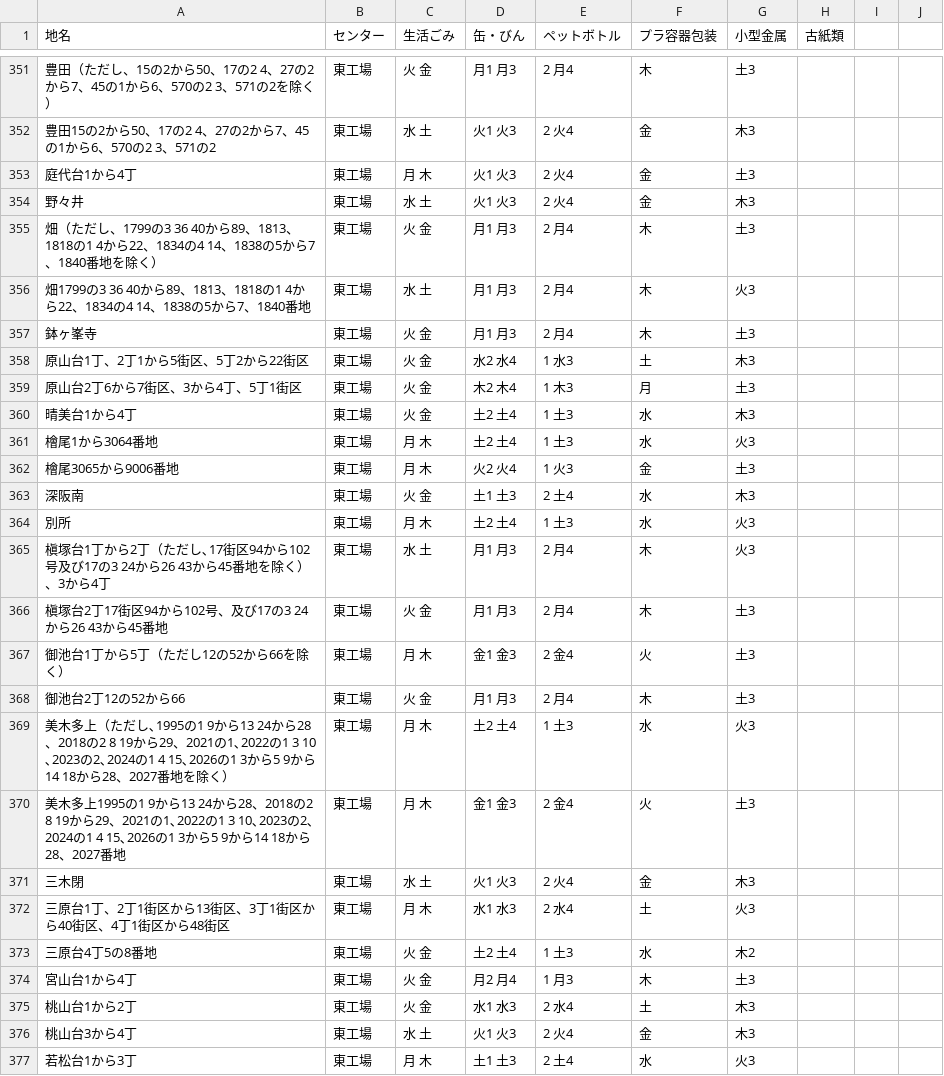
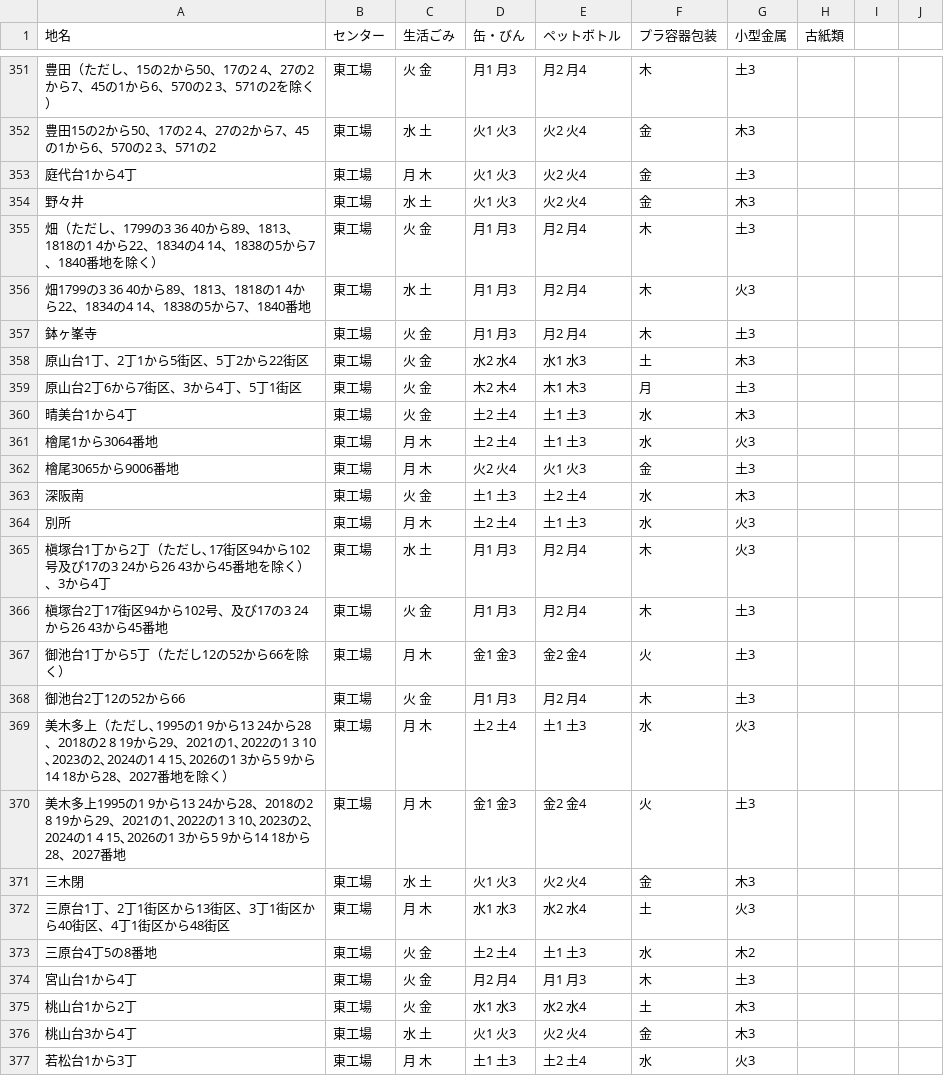
Before and after one commit to tienday/5374, a CSV file: data/area_days.csv, drawn as a sheet; only a part is shown, gaps mark what is left out; the diff covers the shown part only.

```diff
--- a/data/area_days.csv
+++ b/data/area_days.csv
@@ -351,27 +351,27 @@
-豊田（ただし、15の2から50、17の2 4、27の2から7、45の1から6、570の2 3、571の2を除く）,東工場,火 金,月1 月3,2 月4,木,土3,
-豊田15の2から50、17の2 4、27の2から7、45の1から6、570の2 3、571の2,東工場,水 土,火1 火3,2 火4,金,木3,
-庭代台1から4丁,東工場,月 木,火1 火3,2 火4,金,土3,
-野々井,東工場,水 土,火1 火3,2 火4,金,木3,
-畑（ただし、1799の3 36 40から89、1813、1818の1 4から22、1834の4 14、1838の5から7、1840番地を除く）,東工場,火 金,月1 月3,2 月4,木,土3,
-畑1799の3 36 40から89、1813、1818の1 4から22、1834の4 14、1838の5から7、1840番地,東工場,水 土,月1 月3,2 月4,木,火3,
-鉢ヶ峯寺,東工場,火 金,月1 月3,2 月4,木,土3,
-原山台1丁、2丁1から5街区、5丁2から22街区,東工場,火 金,水2 水4,1 水3,土,木3,
-原山台2丁6から7街区、3から4丁、5丁1街区,東工場,火 金,木2 木4,1 木3,月,土3,
-晴美台1から4丁,東工場,火 金,土2 土4,1 土3,水,木3,
-檜尾1から3064番地,東工場,月 木,土2 土4,1 土3,水,火3,
-檜尾3065から9006番地,東工場,月 木,火2 火4,1 火3,金,土3,
-深阪南,東工場,火 金,土1 土3,2 土4,水,木3,
-別所,東工場,月 木,土2 土4,1 土3,水,火3,
-槇塚台1丁から2丁（ただし､17街区94から102号及び17の3 24から26 43から45番地を除く）、3から4丁,東工場,水 土,月1 月3,2 月4,木,火3,
-槇塚台2丁17街区94から102号、及び17の3 24から26 43から45番地,東工場,火 金,月1 月3,2 月4,木,土3,
-御池台1丁から5丁（ただし12の52から66を除く）,東工場,月 木,金1 金3,2 金4,火,土3,
-御池台2丁12の52から66,東工場,火 金,月1 月3,2 月4,木,土3,
-美木多上（ただし､1995の1 9から13 24から28、2018の2 8 19から29、2021の1､2022の1 3 10､2023の2､2024の1 4 15､2026の1 3から5 9から14 18から28、2027番地を除く）,東工場,月 木,土2 土4,1 土3,水,火3,
-美木多上1995の1 9から13 24から28、2018の2 8 19から29、2021の1､2022の1 3 10､2023の2､2024の1 4 15､2026の1 3から5 9から14 18から28、2027番地,東工場,月 木,金1 金3,2 金4,火,土3,
-三木閉,東工場,水 土,火1 火3,2 火4,金,木3,
-三原台1丁、2丁1街区から13街区、3丁1街区から40街区、4丁1街区から48街区,東工場,月 木,水1 水3,2 水4,土,火3,
-三原台4丁5の8番地,東工場,火 金,土2 土4,1 土3,水,木2,
-宮山台1から4丁,東工場,火 金,月2 月4,1 月3,木,土3,
-桃山台1から2丁,東工場,火 金,水1 水3,2 水4,土,木3,
-桃山台3から4丁,東工場,水 土,火1 火3,2 火4,金,木3,
-若松台1から3丁,東工場,月 木,土1 土3,2 土4,水,火3,
+豊田（ただし、15の2から50、17の2 4、27の2から7、45の1から6、570の2 3、571の2を除く）,東工場,火 金,月1 月3,月2 月4,木,土3,
+豊田15の2から50、17の2 4、27の2から7、45の1から6、570の2 3、571の2,東工場,水 土,火1 火3,火2 火4,金,木3,
+庭代台1から4丁,東工場,月 木,火1 火3,火2 火4,金,土3,
+野々井,東工場,水 土,火1 火3,火2 火4,金,木3,
+畑（ただし、1799の3 36 40から89、1813、1818の1 4から22、1834の4 14、1838の5から7、1840番地を除く）,東工場,火 金,月1 月3,月2 月4,木,土3,
+畑1799の3 36 40から89、1813、1818の1 4から22、1834の4 14、1838の5から7、1840番地,東工場,水 土,月1 月3,月2 月4,木,火3,
+鉢ヶ峯寺,東工場,火 金,月1 月3,月2 月4,木,土3,
+原山台1丁、2丁1から5街区、5丁2から22街区,東工場,火 金,水2 水4,水1 水3,土,木3,
+原山台2丁6から7街区、3から4丁、5丁1街区,東工場,火 金,木2 木4,木1 木3,月,土3,
+晴美台1から4丁,東工場,火 金,土2 土4,土1 土3,水,木3,
+檜尾1から3064番地,東工場,月 木,土2 土4,土1 土3,水,火3,
+檜尾3065から9006番地,東工場,月 木,火2 火4,火1 火3,金,土3,
+深阪南,東工場,火 金,土1 土3,土2 土4,水,木3,
+別所,東工場,月 木,土2 土4,土1 土3,水,火3,
+槇塚台1丁から2丁（ただし､17街区94から102号及び17の3 24から26 43から45番地を除く）、3から4丁,東工場,水 土,月1 月3,月2 月4,木,火3,
+槇塚台2丁17街区94から102号、及び17の3 24から26 43から45番地,東工場,火 金,月1 月3,月2 月4,木,土3,
+御池台1丁から5丁（ただし12の52から66を除く）,東工場,月 木,金1 金3,金2 金4,火,土3,
+御池台2丁12の52から66,東工場,火 金,月1 月3,月2 月4,木,土3,
+美木多上（ただし､1995の1 9から13 24から28、2018の2 8 19から29、2021の1､2022の1 3 10､2023の2､2024の1 4 15､2026の1 3から5 9から14 18から28、2027番地を除く）,東工場,月 木,土2 土4,土1 土3,水,火3,
+美木多上1995の1 9から13 24から28、2018の2 8 19から29、2021の1､2022の1 3 10､2023の2､2024の1 4 15､2026の1 3から5 9から14 18から28、2027番地,東工場,月 木,金1 金3,金2 金4,火,土3,
+三木閉,東工場,水 土,火1 火3,火2 火4,金,木3,
+三原台1丁、2丁1街区から13街区、3丁1街区から40街区、4丁1街区から48街区,東工場,月 木,水1 水3,水2 水4,土,火3,
+三原台4丁5の8番地,東工場,火 金,土2 土4,土1 土3,水,木2,
+宮山台1から4丁,東工場,火 金,月2 月4,月1 月3,木,土3,
+桃山台1から2丁,東工場,火 金,水1 水3,水2 水4,土,木3,
+桃山台3から4丁,東工場,水 土,火1 火3,火2 火4,金,木3,
+若松台1から3丁,東工場,月 木,土1 土3,土2 土4,水,火3,
```
Also changed, not shown: 1 added row, 1 removed row and 68 edited cells elsewhere in this file.
